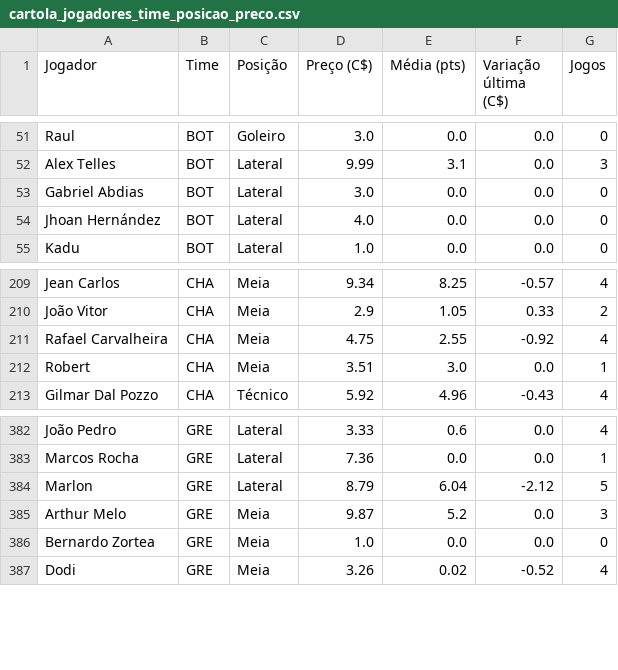
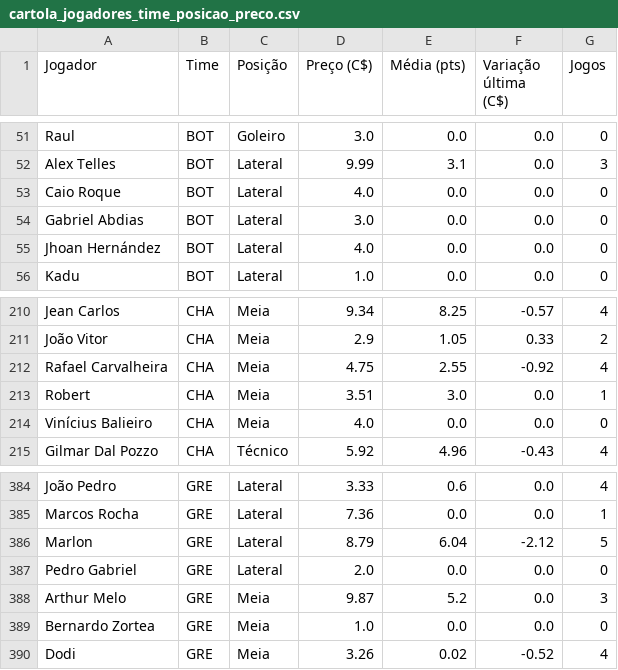
Before and after one commit to renatovarges/Live-TCC-Projeto-FInal, a CSV file: cartola_jogadores_time_posicao_preco.csv, drawn as a sheet; only a part is shown, gaps mark what is left out; the diff names each change by its address in the sheet, - before the commit and + after, or states it on an @@ line.

```diff
--- a/cartola_jogadores_time_posicao_preco.csv
+++ b/cartola_jogadores_time_posicao_preco.csv
+row 53: Caio Roque | BOT | Lateral | 4.0 | 0.0 | 0.0 | 0
+row 214: Vinícius Balieiro | CHA | Meia | 4.0 | 0.0 | 0.0 | 0
+row 387: Pedro Gabriel | GRE | Lateral | 2.0 | 0.0 | 0.0 | 0
```
